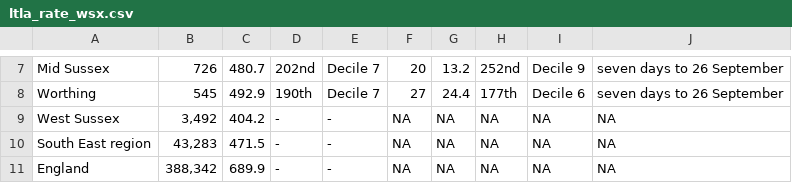
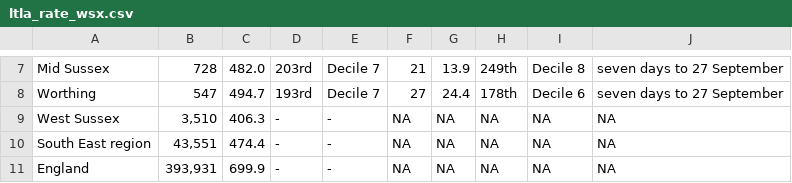
Before and after one commit to psychty/wsx_covid_datapack_public, a CSV file: Outputs/ltla_rate_wsx.csv, drawn as a sheet; only a part is shown, gaps mark what is left out; the diff covers the shown part only; the diff names each change by its address in the sheet, - before the commit and + after, or states it on an @@ line.

```diff
--- a/Outputs/ltla_rate_wsx.csv
+++ b/Outputs/ltla_rate_wsx.csv
-B7: 726
+B7: 728
-C7: 480.7
+C7: 482.0
-D7: 202nd
+D7: 203rd
-F7: 20
+F7: 21
-G7: 13.2
+G7: 13.9
-H7: 252nd
+H7: 249th
-I7: Decile 9
+I7: Decile 8
-J7:J8: seven days to 26 September
+J7:J8: seven days to 27 September
-B8: 545
+B8: 547
-C8: 492.9
+C8: 494.7
-D8: 190th
+D8: 193rd
-H8: 177th
+H8: 178th
-B9: 3,492
+B9: 3,510
-C9: 404.2
+C9: 406.3
-B10: 43,283
+B10: 43,551
-C10: 471.5
+C10: 474.4
-B11: 388,342
+B11: 393,931
-C11: 689.9
+C11: 699.9
```
Also changed, not shown: 35 edited cells elsewhere in this file, Outputs/utla_rate_wsx.csv, 35 other files.
